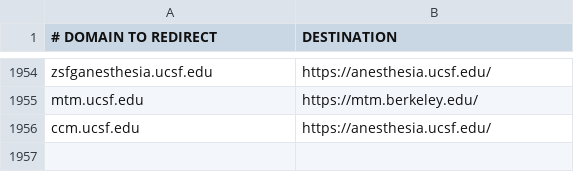
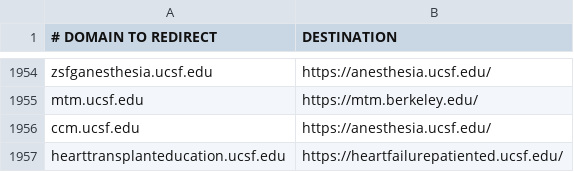
Before and after one commit to ucsf-web-services/redirect-service, a TSV file: rules.tsv, drawn as a sheet; only a part is shown, gaps mark what is left out.

Commit message:
redirect for hearttransparenteducation

```diff
--- a/rules.tsv
+++ b/rules.tsv
@@ -1956 +1956,2 @@ mtm.ucsf.edu	https://mtm.berkeley.edu/
 ccm.ucsf.edu	https://anesthesia.ucsf.edu/
+hearttransplanteducation.ucsf.edu	https://heartfailurepatiented.ucsf.edu/
```
